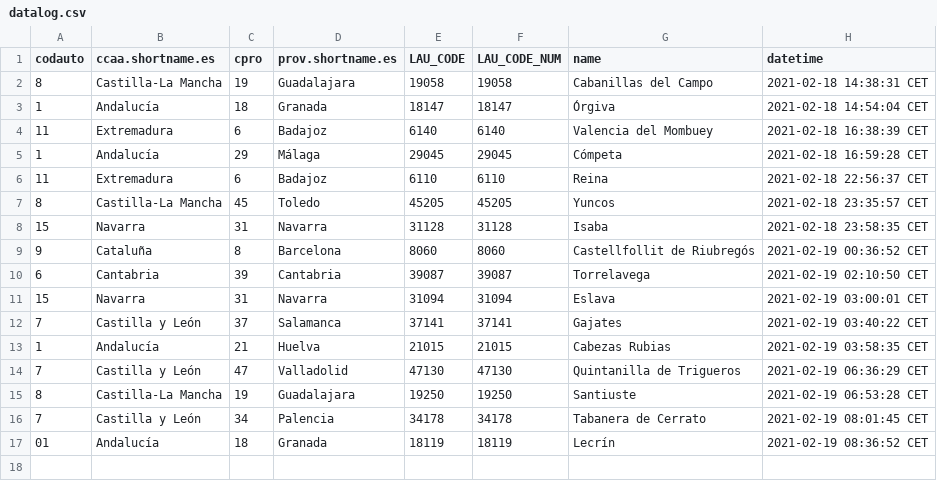
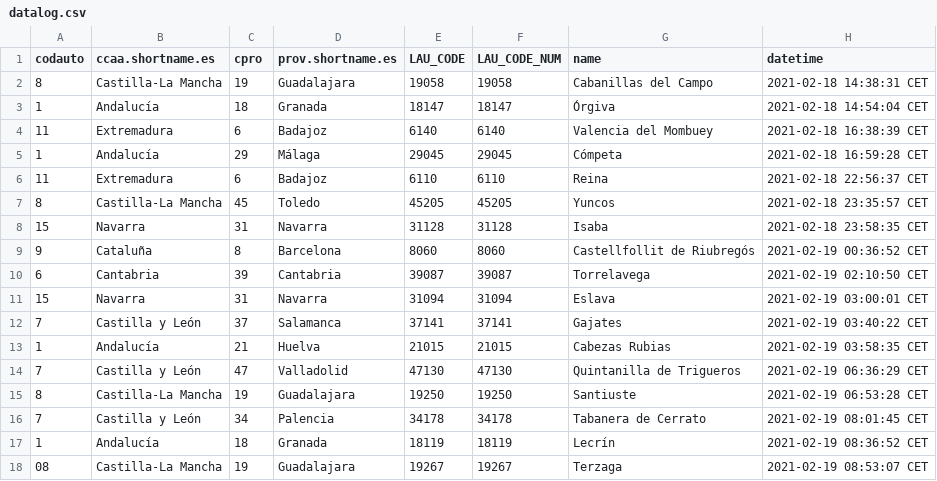
Before and after one commit to dieghernan/testr, a CSV file: assets/datalog.csv, drawn as a sheet.

```diff
--- a/assets/datalog.csv
+++ b/assets/datalog.csv
@@ -16,2 +16,3 @@
 "7","Castilla y León","34","Palencia","34178",34178,"Tabanera de Cerrato","2021-02-19 08:01:45 CET"
-"01","Andalucía","18","Granada","18119",18119,"Lecrín","2021-02-19 08:36:52 CET"
+"1","Andalucía","18","Granada","18119",18119,"Lecrín","2021-02-19 08:36:52 CET"
+"08","Castilla-La Mancha","19","Guadalajara","19267",19267,"Terzaga","2021-02-19 08:53:07 CET"
```
Also changed, not shown: 1 other file.
